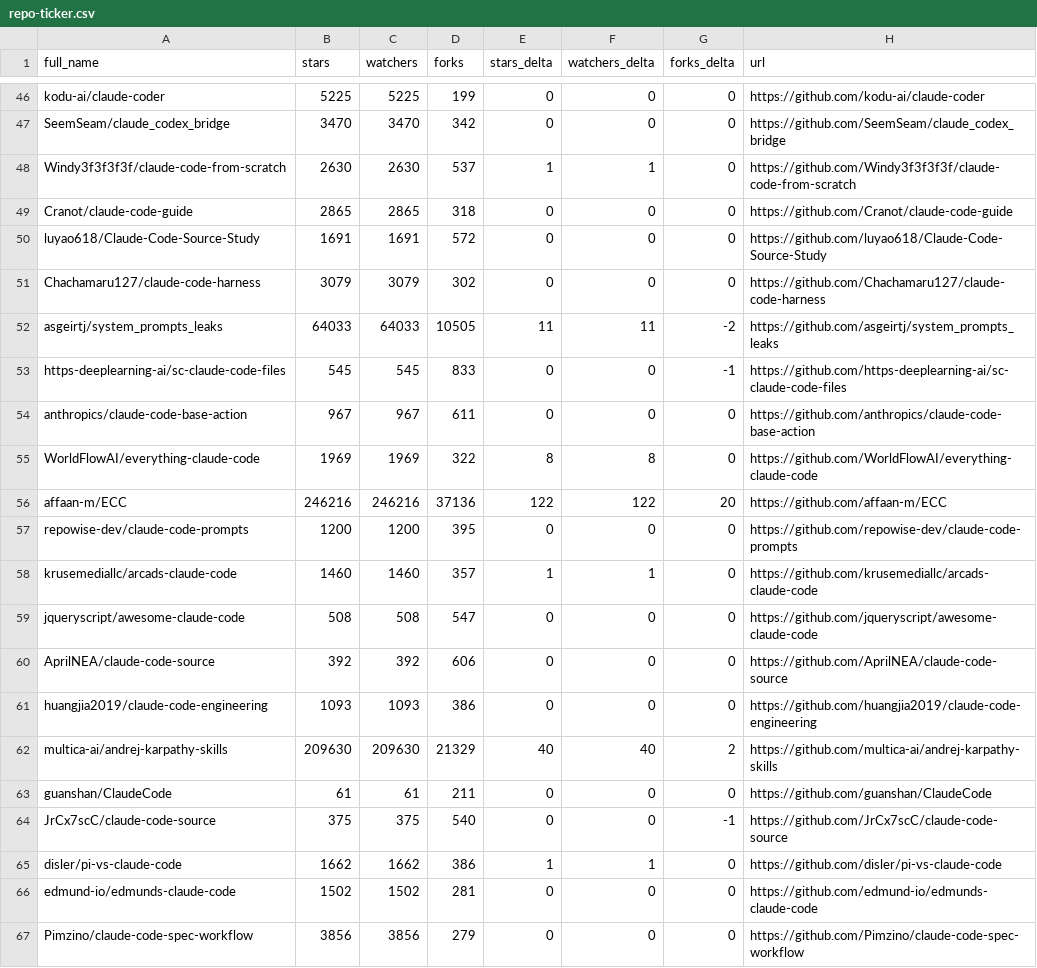
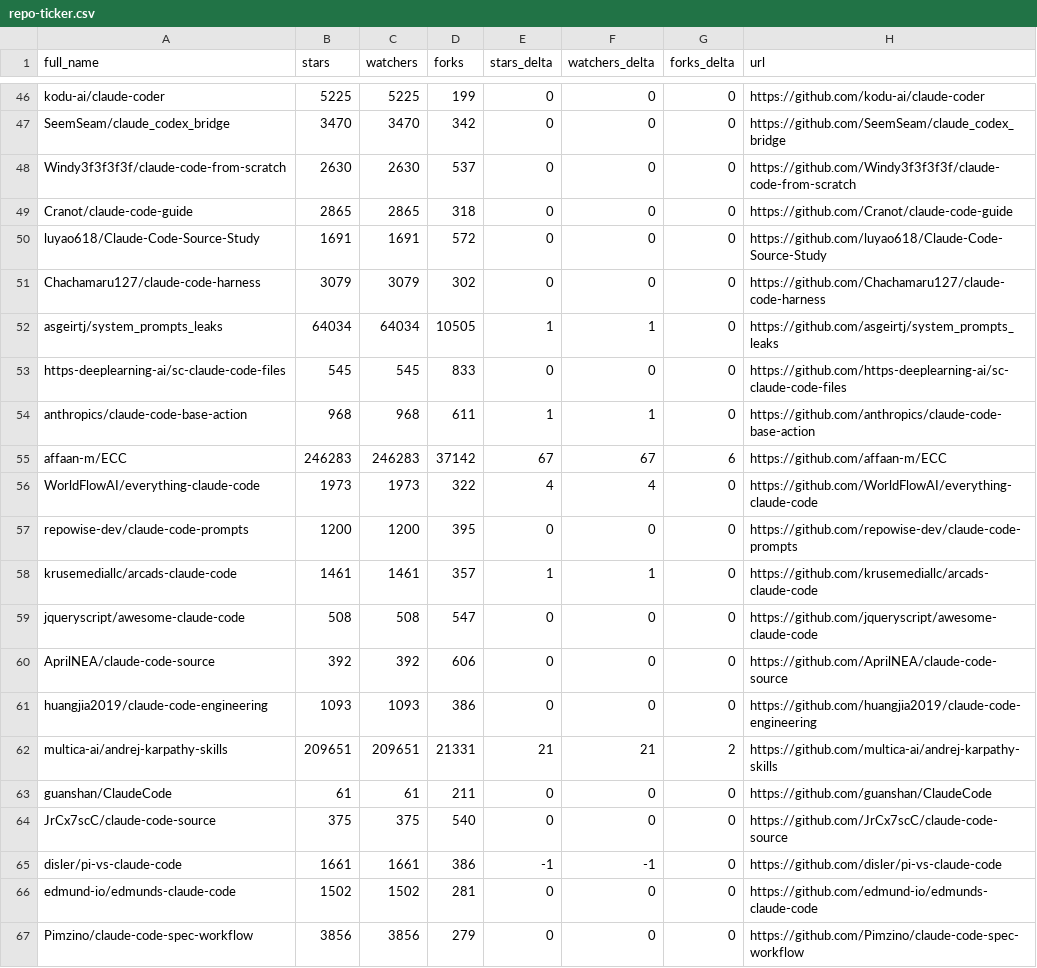
Before and after one commit to thegeosman/awesome-claude-code, a CSV file: data/repo-ticker.csv, drawn as a sheet; only a part is shown, gaps mark what is left out; the diff covers the shown part only.

```diff
--- a/data/repo-ticker.csv
+++ b/data/repo-ticker.csv
@@ -47,3 +47,3 @@ kodu-ai/claude-coder,5225,5225,199,0,0,0,https://github.com/kodu-ai/claude-coder
 SeemSeam/claude_codex_bridge,3470,3470,342,0,0,0,https://github.com/SeemSeam/claude_codex_bridge
-Windy3f3f3f3f/claude-code-from-scratch,2630,2630,537,1,1,0,https://github.com/Windy3f3f3f3f/claude-code-from-scratch
+Windy3f3f3f3f/claude-code-from-scratch,2630,2630,537,0,0,0,https://github.com/Windy3f3f3f3f/claude-code-from-scratch
 Cranot/claude-code-guide,2865,2865,318,0,0,0,https://github.com/Cranot/claude-code-guide
@@ -51,9 +51,9 @@ luyao618/Claude-Code-Source-Study,1691,1691,572,0,0,0,https://github.com/luyao61
 Chachamaru127/claude-code-harness,3079,3079,302,0,0,0,https://github.com/Chachamaru127/claude-code-harness
-asgeirtj/system_prompts_leaks,64033,64033,10505,11,11,-2,https://github.com/asgeirtj/system_prompts_leaks
-https-deeplearning-ai/sc-claude-code-files,545,545,833,0,0,-1,https://github.com/https-deeplearning-ai/sc-claude-code-files
-anthropics/claude-code-base-action,967,967,611,0,0,0,https://github.com/anthropics/claude-code-base-action
-WorldFlowAI/everything-claude-code,1969,1969,322,8,8,0,https://github.com/WorldFlowAI/everything-claude-code
-affaan-m/ECC,246216,246216,37136,122,122,20,https://github.com/affaan-m/ECC
+asgeirtj/system_prompts_leaks,64034,64034,10505,1,1,0,https://github.com/asgeirtj/system_prompts_leaks
+https-deeplearning-ai/sc-claude-code-files,545,545,833,0,0,0,https://github.com/https-deeplearning-ai/sc-claude-code-files
+anthropics/claude-code-base-action,968,968,611,1,1,0,https://github.com/anthropics/claude-code-base-action
+affaan-m/ECC,246283,246283,37142,67,67,6,https://github.com/affaan-m/ECC
+WorldFlowAI/everything-claude-code,1973,1973,322,4,4,0,https://github.com/WorldFlowAI/everything-claude-code
 repowise-dev/claude-code-prompts,1200,1200,395,0,0,0,https://github.com/repowise-dev/claude-code-prompts
-krusemediallc/arcads-claude-code,1460,1460,357,1,1,0,https://github.com/krusemediallc/arcads-claude-code
+krusemediallc/arcads-claude-code,1461,1461,357,1,1,0,https://github.com/krusemediallc/arcads-claude-code
 jqueryscript/awesome-claude-code,508,508,547,0,0,0,https://github.com/jqueryscript/awesome-claude-code
@@ -61,6 +61,6 @@ AprilNEA/claude-code-source,392,392,606,0,0,0,https://github.com/AprilNEA/claude
 huangjia2019/claude-code-engineering,1093,1093,386,0,0,0,https://github.com/huangjia2019/claude-code-engineering
-multica-ai/andrej-karpathy-skills,209630,209630,21329,40,40,2,https://github.com/multica-ai/andrej-karpathy-skills
+multica-ai/andrej-karpathy-skills,209651,209651,21331,21,21,2,https://github.com/multica-ai/andrej-karpathy-skills
 guanshan/ClaudeCode,61,61,211,0,0,0,https://github.com/guanshan/ClaudeCode
-JrCx7scC/claude-code-source,375,375,540,0,0,-1,https://github.com/JrCx7scC/claude-code-source
-disler/pi-vs-claude-code,1662,1662,386,1,1,0,https://github.com/disler/pi-vs-claude-code
+JrCx7scC/claude-code-source,375,375,540,0,0,0,https://github.com/JrCx7scC/claude-code-source
+disler/pi-vs-claude-code,1661,1661,386,-1,-1,0,https://github.com/disler/pi-vs-claude-code
 edmund-io/edmunds-claude-code,1502,1502,281,0,0,0,https://github.com/edmund-io/edmunds-claude-code
```
Also changed, not shown: 1 added row, 1 removed row, 2 moved rows and 110 edited cells elsewhere in this file, 2 other files.
